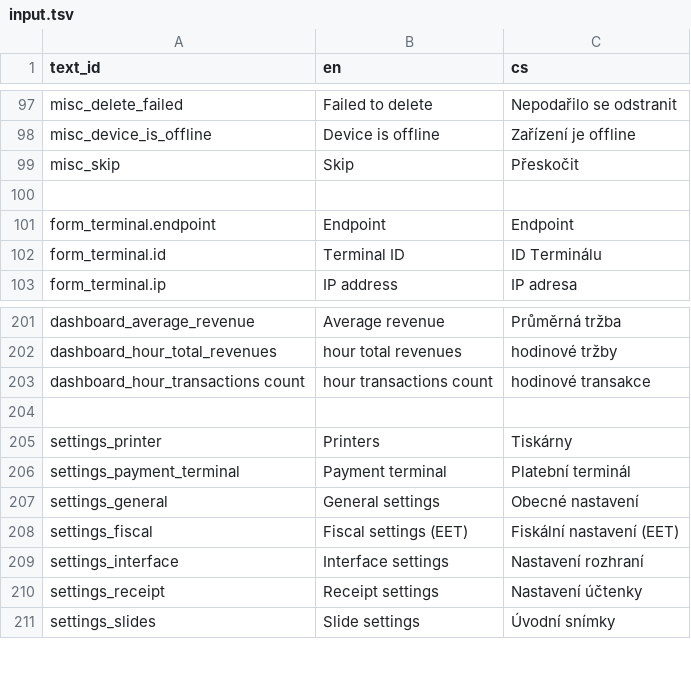
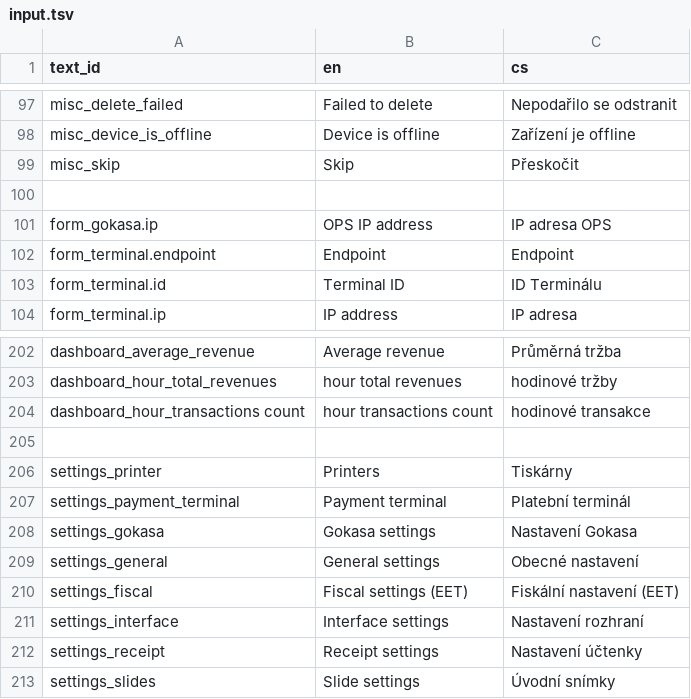
Before and after one commit to nvbach91/project-eso, a TSV file: src/js/common/lang/input.tsv, drawn as a sheet; only a part is shown, gaps mark what is left out.

Commit message:
added gokasa settings

```diff
--- a/src/js/common/lang/input.tsv
+++ b/src/js/common/lang/input.tsv
@@ -100,2 +100,3 @@ misc_skip	Skip	Přeskočit
 		
+form_gokasa.ip	OPS IP address	IP adresa OPS
 form_terminal.endpoint	Endpoint	Endpoint
@@ -206,2 +207,3 @@ settings_printer	Printers	Tiskárny
 settings_payment_terminal	Payment terminal	Platební terminál
+settings_gokasa	Gokasa settings	Nastavení Gokasa
 settings_general	General settings	Obecné nastavení
```
Also changed, not shown: 7 other files.
